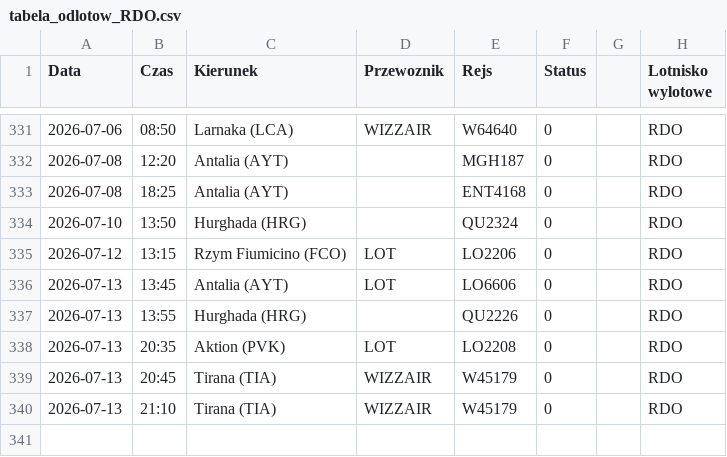
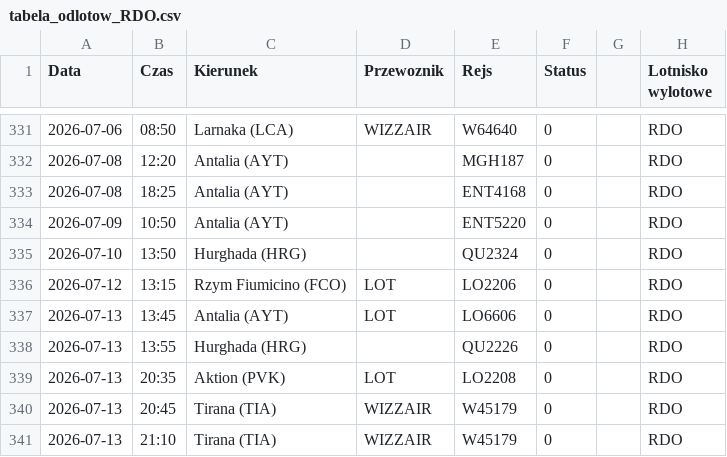
Before and after one commit to grzegorz-nowacki/departures-scraper, a CSV file: scraper/scraper_output/tabela_odlotow_RDO.csv, drawn as a sheet; only a part is shown, gaps mark what is left out; the diff names each change by its address in the sheet, - before the commit and + after, or states it on an @@ line.

```diff
--- a/scraper/scraper_output/tabela_odlotow_RDO.csv
+++ b/scraper/scraper_output/tabela_odlotow_RDO.csv
+row 334: 2026-07-09 | 10:50 | Antalia (AYT) |  | ENT5220 | 0 |  | RDO
```
Also changed, not shown: scraper/scraper_output/tabela_odlotow_RZE.csv, scraper/scraper_output/tabela_odlotow_SZZ.csv, 3 other files.
